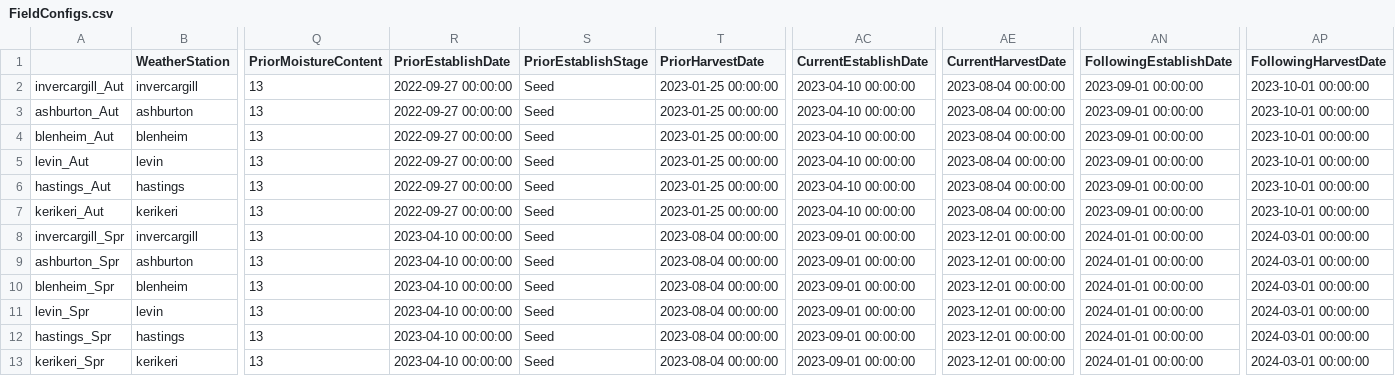
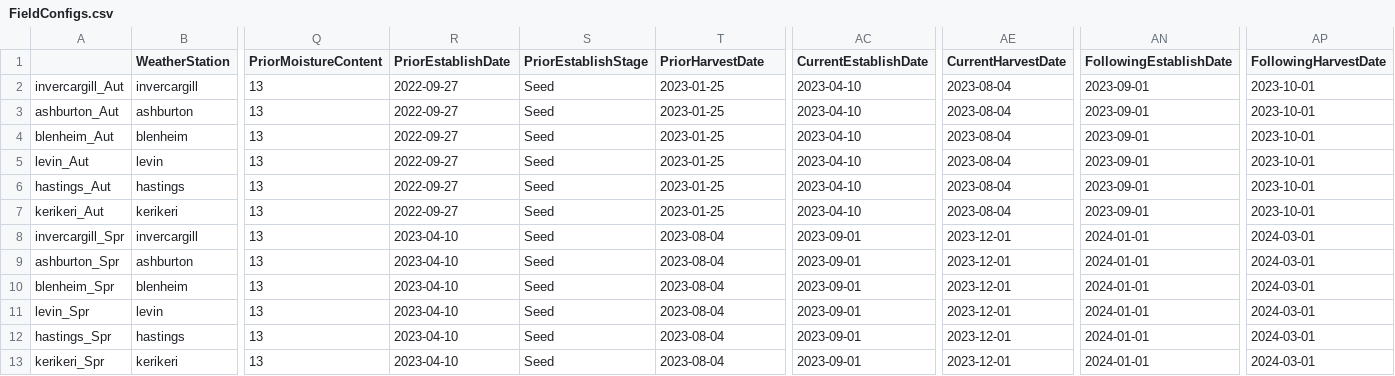
Before and after one commit to Plant-Food-Research-Open/FieldNBalance, a CSV file: TestComponents/TestSets/Location/FieldConfigs.csv, drawn as a sheet; only a part is shown, gaps mark what is left out; the diff names each change by its address in the sheet, - before the commit and + after, or states it on an @@ line.

```diff
--- a/TestComponents/TestSets/Location/FieldConfigs.csv
+++ b/TestComponents/TestSets/Location/FieldConfigs.csv
-R2:R7 (PriorEstablishDate): 2022-09-27 00:00:00
+R2:R7 (PriorEstablishDate): 2022-09-27
-T2:T7 (PriorHarvestDate): 2023-01-25 00:00:00
+T2:T7 (PriorHarvestDate): 2023-01-25
-AC2:AC7 (CurrentEstablishDate): 2023-04-10 00:00:00
+AC2:AC7 (CurrentEstablishDate): 2023-04-10
-AE2:AE7 (CurrentHarvestDate): 2023-08-04 00:00:00
+AE2:AE7 (CurrentHarvestDate): 2023-08-04
-AN2:AN7 (FollowingEstablishDate): 2023-09-01 00:00:00
+AN2:AN7 (FollowingEstablishDate): 2023-09-01
-AP2:AP7 (FollowingHarvestDate): 2023-10-01 00:00:00
+AP2:AP7 (FollowingHarvestDate): 2023-10-01
-R8:R13 (PriorEstablishDate): 2023-04-10 00:00:00
+R8:R13 (PriorEstablishDate): 2023-04-10
-T8:T13 (PriorHarvestDate): 2023-08-04 00:00:00
+T8:T13 (PriorHarvestDate): 2023-08-04
-AC8:AC13 (CurrentEstablishDate): 2023-09-01 00:00:00
+AC8:AC13 (CurrentEstablishDate): 2023-09-01
-AE8:AE13 (CurrentHarvestDate): 2023-12-01 00:00:00
+AE8:AE13 (CurrentHarvestDate): 2023-12-01
-AN8:AN13 (FollowingEstablishDate): 2024-01-01 00:00:00
+AN8:AN13 (FollowingEstablishDate): 2024-01-01
-AP8:AP13 (FollowingHarvestDate): 2024-03-01 00:00:00
+AP8:AP13 (FollowingHarvestDate): 2024-03-01
```
Also changed, not shown: TestComponents/TestSets/Residues/FieldConfigs.csv, TestComponents/TestSets/WS2/FieldConfigs.csv, 14 other files.
